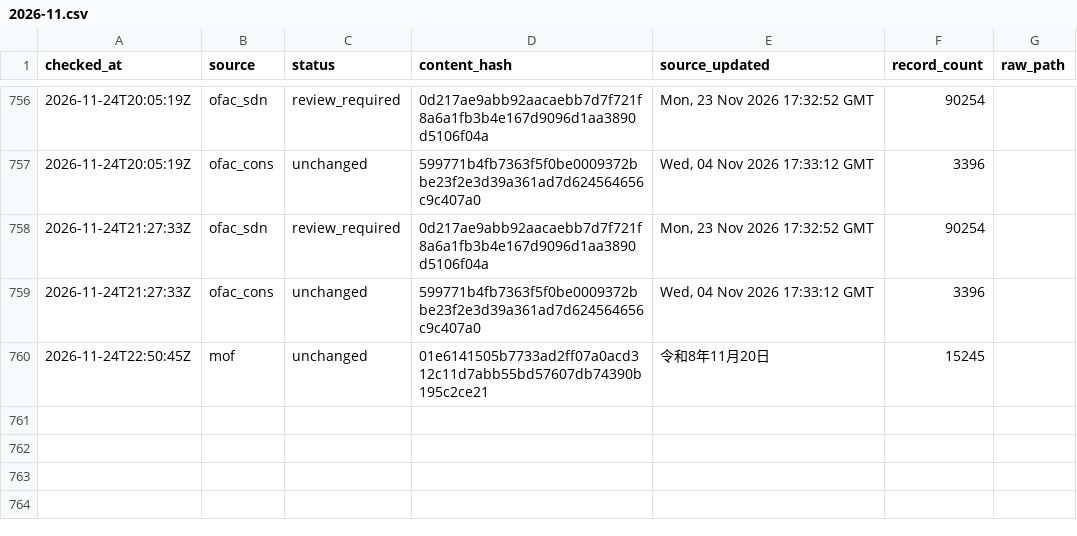
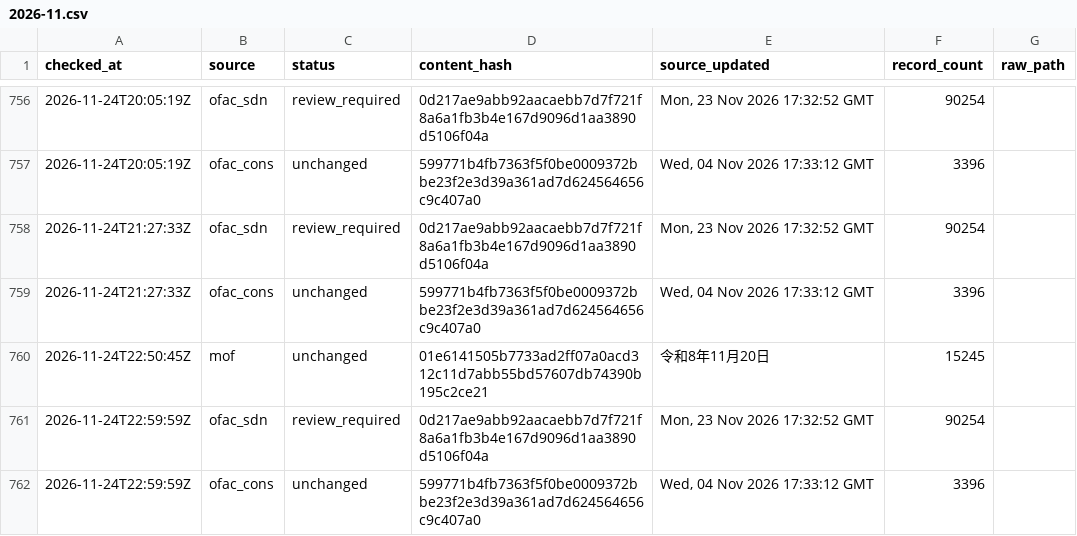
Before and after one commit to kenmizunokuro/sanctions-watch, a CSV file: data/heartbeat/2026-11.csv, drawn as a sheet; only a part is shown, gaps mark what is left out.

```diff
--- a/data/heartbeat/2026-11.csv
+++ b/data/heartbeat/2026-11.csv
@@ -760 +760,3 @@ checked_at,source,status,content_hash,source_updated,record_count,raw_path
 2026-11-24T22:50:45Z,mof,unchanged,01e6141505b7733ad2ff07a0acd312c11d7abb55bd57607db74390b195c2ce21,令和8年11月20日,15245,
+2026-11-24T22:59:59Z,ofac_sdn,review_required,0d217ae9abb92aacaebb7d7f721f8a6a1fb3b4e167d9096d1aa3890d5106f04a,"Mon, 23 Nov 2026 17:32:52 GMT",90254,
+2026-11-24T22:59:59Z,ofac_cons,unchanged,599771b4fb7363f5f0be0009372bbe23f2e3d39a361ad7d624564656c9c407a0,"Wed, 04 Nov 2026 17:33:12 GMT",3396,
```
Also changed, not shown: data/dashboard/status.csv, data/dashboard/status_detail.csv, 2 other files.
